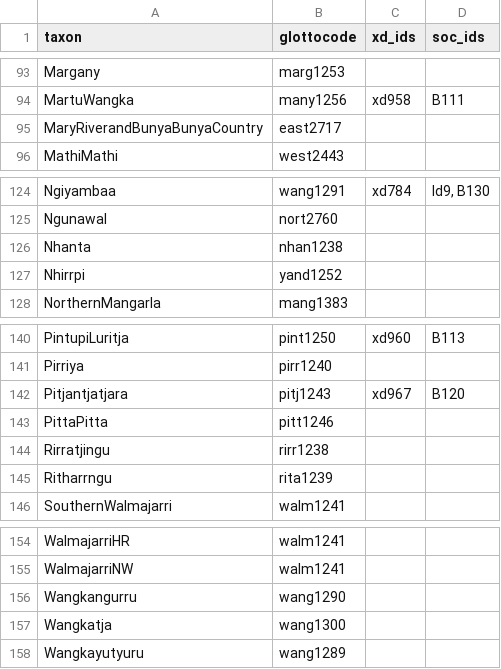
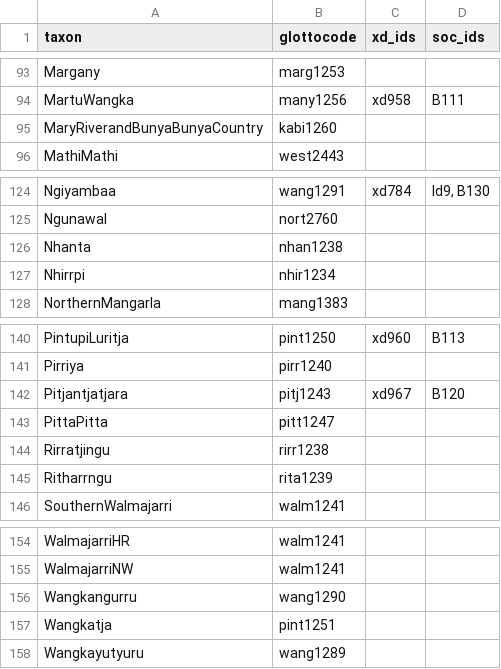
Before and after one commit to phlorest/bowern_and_atkinson2012, a CSV file: etc/taxa.csv, drawn as a sheet; only a part is shown, gaps mark what is left out; the diff covers the shown part only.

Commit message:
update glottocodes

```diff
--- a/etc/taxa.csv
+++ b/etc/taxa.csv
@@ -94,3 +94,3 @@ Margany,marg1253,,
 MartuWangka,many1256,xd958,B111
-MaryRiverandBunyaBunyaCountry,east2717,,
+MaryRiverandBunyaBunyaCountry,kabi1260,,
 MathiMathi,west2443,,
@@ -126,3 +126,3 @@ Ngunawal,nort2760,,
 Nhanta,nhan1238,,
-Nhirrpi,yand1252,,
+Nhirrpi,nhir1234,,
 NorthernMangarla,mang1383,,
@@ -142,3 +142,3 @@ Pirriya,pirr1240,,
 Pitjantjatjara,pitj1243,xd967,B120
-PittaPitta,pitt1246,,
+PittaPitta,pitt1247,,
 Rirratjingu,rirr1238,,
@@ -156,3 +156,3 @@ WalmajarriNW,walm1241,,
 Wangkangurru,wang1290,,
-Wangkatja,wang1300,,
+Wangkatja,pint1251,,
 Wangkayutyuru,wang1289,,
```
Also changed, not shown: 9 edited cells elsewhere in this file.
